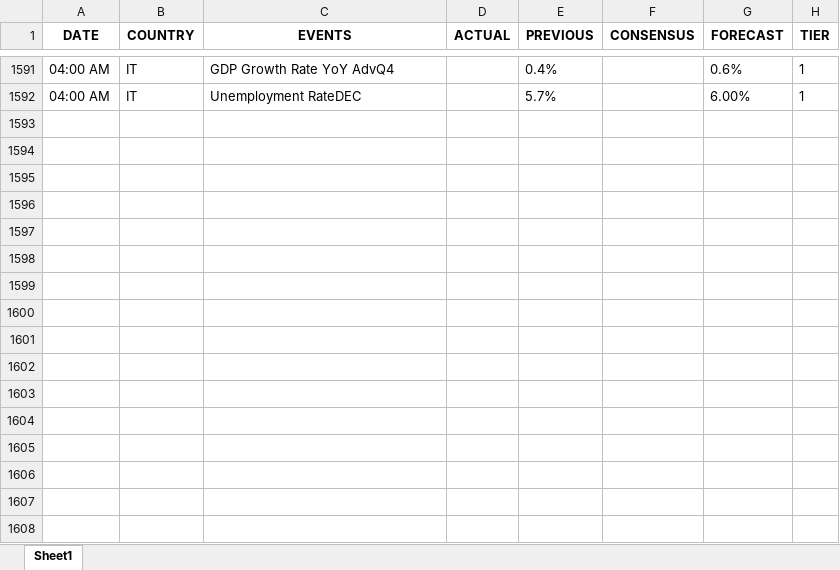
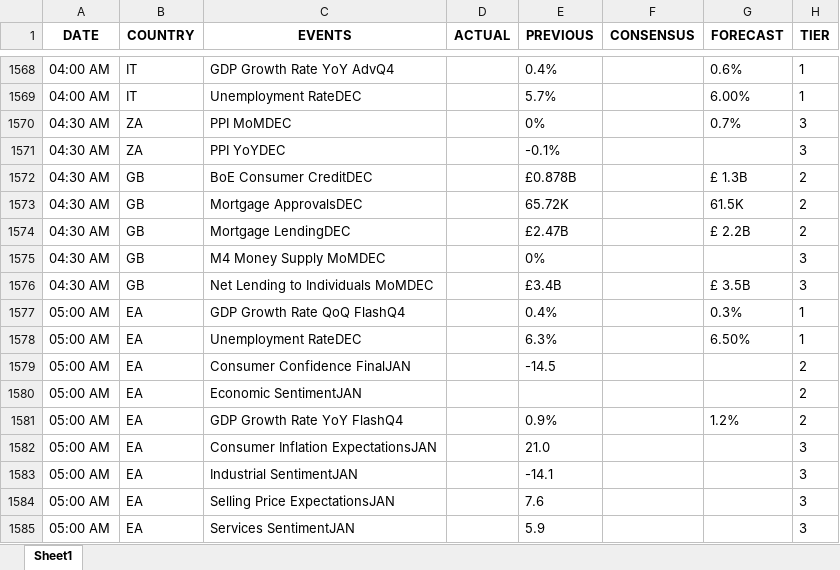
Before and after one commit to krishangguptafibonacciresearch/TradingEconomicsCalendar, an Excel workbook: Input_data/EST_All Countries_trad_eco_cal_2024-12-28_to_2025-01-30.xlsx, sheet Sheet1, drawn as a sheet; only a part is shown, gaps mark what is left out; values as stored, in another font and other column widths than the file's, no borders; the diff covers the shown part only; the diff names each change by its address in the sheet, - before the commit and + after, or states it on an @@ line.

```diff
--- a/Input_data/EST_All Countries_trad_eco_cal_2024-12-28_to_2025-01-30.xlsx (sheet Sheet1)
+++ b/Input_data/EST_All Countries_trad_eco_cal_2024-12-28_to_2025-01-30.xlsx (sheet Sheet1)
+row 1570: 04:30 AM | ZA | PPI MoMDEC |  | 0% |  | 0.7% | 3
+row 1571: 04:30 AM | ZA | PPI YoYDEC |  | -0.1% |  |  | 3
+row 1572: 04:30 AM | GB | BoE Consumer CreditDEC |  | £0.878B |  | £ 1.3B | 2
+row 1573: 04:30 AM | GB | Mortgage ApprovalsDEC |  | 65.72K |  | 61.5K | 2
+row 1574: 04:30 AM | GB | Mortgage LendingDEC |  | £2.47B |  | £ 2.2B | 2
+row 1575: 04:30 AM | GB | M4 Money Supply MoMDEC |  | 0% |  |  | 3
+row 1576: 04:30 AM | GB | Net Lending to Individuals MoMDEC |  | £3.4B |  | £ 3.5B | 3
+row 1577: 05:00 AM | EA | GDP Growth Rate QoQ FlashQ4 |  | 0.4% |  | 0.3% | 1
+row 1578: 05:00 AM | EA | Unemployment RateDEC |  | 6.3% |  | 6.50% | 1
+row 1579: 05:00 AM | EA | Consumer Confidence FinalJAN |  | -14.5 |  |  | 2
+row 1580: 05:00 AM | EA | Economic SentimentJAN |  |  |  |  | 2
+row 1581: 05:00 AM | EA | GDP Growth Rate YoY FlashQ4 |  | 0.9% |  | 1.2% | 2
+row 1582: 05:00 AM | EA | Consumer Inflation ExpectationsJAN |  | 21.0 |  |  | 3
+row 1583: 05:00 AM | EA | Industrial SentimentJAN |  | -14.1 |  |  | 3
+row 1584: 05:00 AM | EA | Selling Price ExpectationsJAN |  | 7.6 |  |  | 3
+row 1585: 05:00 AM | EA | Services SentimentJAN |  | 5.9 |  |  | 3
```
Also changed, not shown: 23 removed rows and cell formats elsewhere in this sheet, 6 other files.
